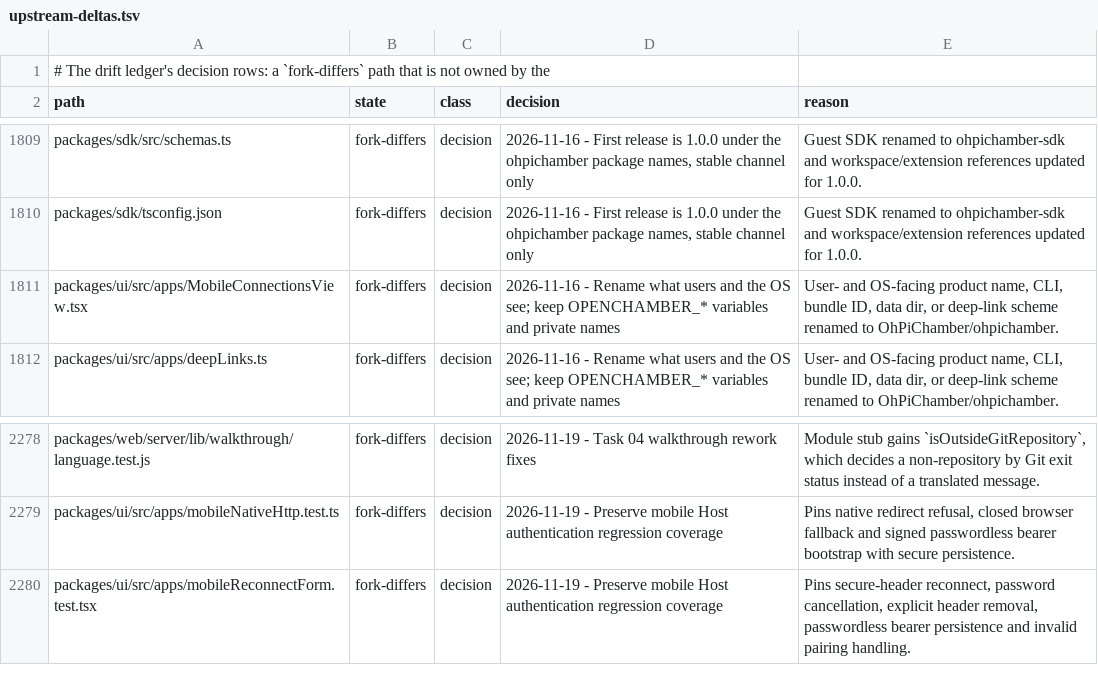
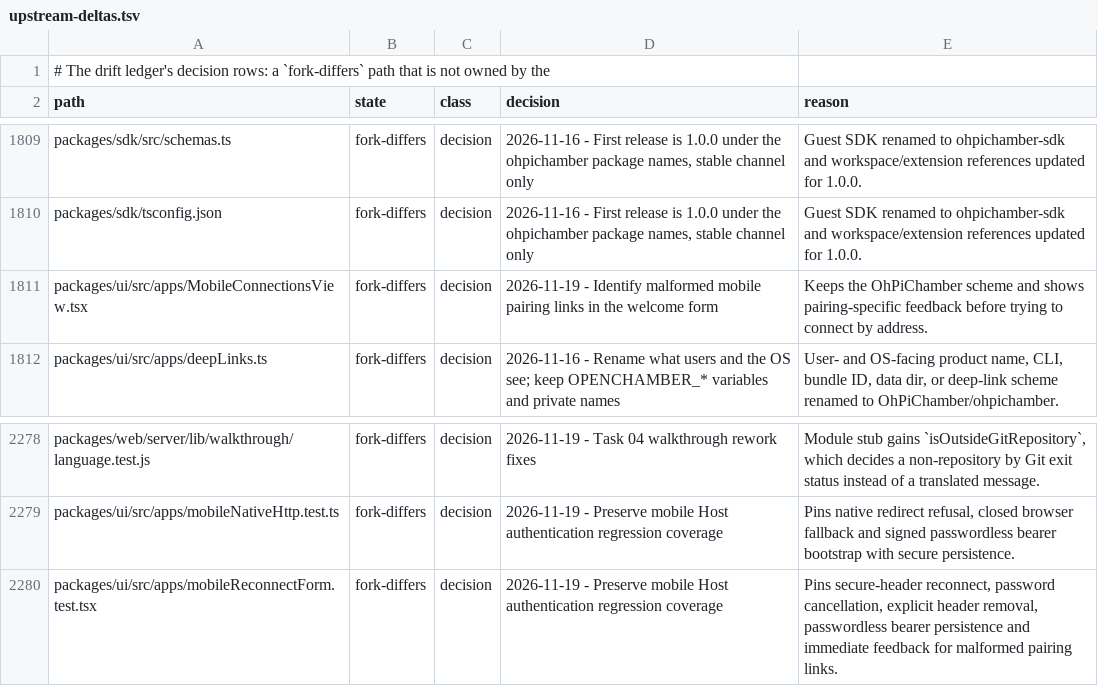
Before and after one commit to Shizuku-Yume/ohpichamber-dev, a TSV file: .workflow/upstream-deltas.tsv, drawn as a sheet; only a part is shown, gaps mark what is left out.

Commit message:
Show malformed pairing link feedback in mobile onboarding

```diff
--- a/.workflow/upstream-deltas.tsv
+++ b/.workflow/upstream-deltas.tsv
@@ -1810,3 +1810,3 @@ packages/sdk/src/schemas.ts	fork-differs	decision	2026-11-16 - First release is
 packages/sdk/tsconfig.json	fork-differs	decision	2026-11-16 - First release is 1.0.0 under the ohpichamber package names, stable channel only	Guest SDK renamed to ohpichamber-sdk and workspace/extension references updated for 1.0.0.
-packages/ui/src/apps/MobileConnectionsView.tsx	fork-differs	decision	2026-11-16 - Rename what users and the OS see; keep OPENCHAMBER_* variables and private names	User- and OS-facing product name, CLI, bundle ID, data dir, or deep-link scheme renamed to OhPiChamber/ohpichamber.
+packages/ui/src/apps/MobileConnectionsView.tsx	fork-differs	decision	2026-11-19 - Identify malformed mobile pairing links in the welcome form	Keeps the OhPiChamber scheme and shows pairing-specific feedback before trying to connect by address.
 packages/ui/src/apps/deepLinks.ts	fork-differs	decision	2026-11-16 - Rename what users and the OS see; keep OPENCHAMBER_* variables and private names	User- and OS-facing product name, CLI, bundle ID, data dir, or deep-link scheme renamed to OhPiChamber/ohpichamber.
@@ -2279,2 +2279,2 @@ packages/web/server/lib/walkthrough/language.test.js	fork-differs	decision	2026-
 packages/ui/src/apps/mobileNativeHttp.test.ts	fork-differs	decision	2026-11-19 - Preserve mobile Host authentication regression coverage	Pins native redirect refusal, closed browser fallback and signed passwordless bearer bootstrap with secure persistence.
-packages/ui/src/apps/mobileReconnectForm.test.tsx	fork-differs	decision	2026-11-19 - Preserve mobile Host authentication regression coverage	Pins secure-header reconnect, password cancellation, explicit header removal, passwordless bearer persistence and invalid pairing handling.
+packages/ui/src/apps/mobileReconnectForm.test.tsx	fork-differs	decision	2026-11-19 - Preserve mobile Host authentication regression coverage	Pins secure-header reconnect, password cancellation, explicit header removal, passwordless bearer persistence and immediate feedback for malformed pairing links.
```
Also changed, not shown: 3 other files.
